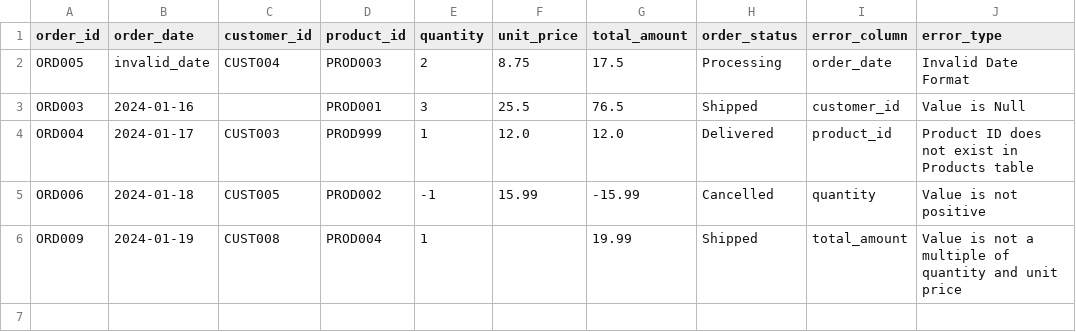
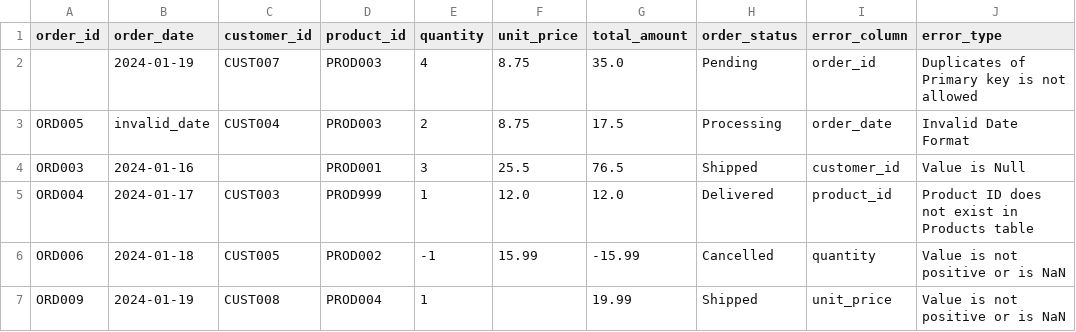
Before and after one commit to kakuly04/E-commerce-Data-Pipeline, a CSV file: logs/order_errors_error_records.csv, drawn as a sheet.

```diff
--- a/logs/order_errors_error_records.csv
+++ b/logs/order_errors_error_records.csv
@@ -1,2 +1,3 @@
 order_id,order_date,customer_id,product_id,quantity,unit_price,total_amount,order_status,error_column,error_type
+,2024-01-19,CUST007,PROD003,4,8.75,35.0,Pending,order_id,Duplicates of Primary key is not allowed
 ORD005,invalid_date,CUST004,PROD003,2,8.75,17.5,Processing,order_date,Invalid Date Format
@@ -4,3 +5,3 @@ ORD003,2024-01-16,,PROD001,3,25.5,76.5,Shipped,customer_id,Value is Null
 ORD004,2024-01-17,CUST003,PROD999,1,12.0,12.0,Delivered,product_id,Product ID does not exist in Products table
-ORD006,2024-01-18,CUST005,PROD002,-1,15.99,-15.99,Cancelled,quantity,Value is not positive
-ORD009,2024-01-19,CUST008,PROD004,1,,19.99,Shipped,total_amount,Value is not a multiple of quantity and unit price
+ORD006,2024-01-18,CUST005,PROD002,-1,15.99,-15.99,Cancelled,quantity,Value is not positive or is NaN
+ORD009,2024-01-19,CUST008,PROD004,1,,19.99,Shipped,unit_price,Value is not positive or is NaN
```
Also changed, not shown: cleansed/clean_orders.csv, cleansed/clean_products.csv, 5 other files.
